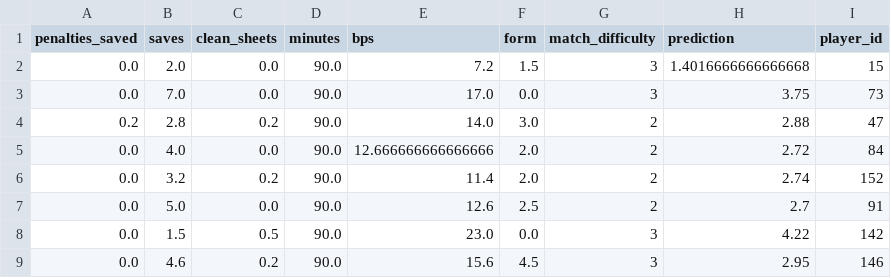
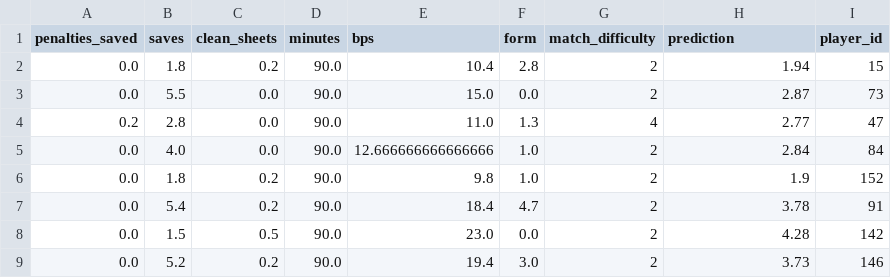
Before and after one commit to MysticAhmed/FantasyPremierLeague, a CSV file: CSV_Files/goalie_predictions.csv, drawn as a sheet; only a part is shown; the diff covers the shown part only.

```diff
--- a/CSV_Files/goalie_predictions.csv
+++ b/CSV_Files/goalie_predictions.csv
@@ -1,9 +1,9 @@
 penalties_saved,saves,clean_sheets,minutes,bps,form,match_difficulty,prediction,player_id
-0.0,2.0,0.0,90.0,7.2,1.5,3,1.4016666666666668,15
-0.0,7.0,0.0,90.0,17.0,0.0,3,3.75,73
-0.2,2.8,0.2,90.0,14.0,3.0,2,2.88,47
-0.0,4.0,0.0,90.0,12.666666666666666,2.0,2,2.72,84
-0.0,3.2,0.2,90.0,11.4,2.0,2,2.74,152
-0.0,5.0,0.0,90.0,12.6,2.5,2,2.7,91
-0.0,1.5,0.5,90.0,23.0,0.0,3,4.22,142
-0.0,4.6,0.2,90.0,15.6,4.5,3,2.95,146
+0.0,1.8,0.2,90.0,10.4,2.8,2,1.94,15
+0.0,5.5,0.0,90.0,15.0,0.0,2,2.87,73
+0.2,2.8,0.0,90.0,11.0,1.3,4,2.77,47
+0.0,4.0,0.0,90.0,12.666666666666666,1.0,2,2.84,84
+0.0,1.8,0.2,90.0,9.8,1.0,2,1.9,152
+0.0,5.4,0.2,90.0,18.4,4.7,2,3.78,91
+0.0,1.5,0.5,90.0,23.0,0.0,2,4.28,142
+0.0,5.2,0.2,90.0,19.4,3.0,2,3.73,146
```
Also changed, not shown: 4 added rows, 4 removed rows and 69 edited cells elsewhere in this file, CSV_Files/defender_predictions.csv, CSV_Files/forward_predictions.csv, 5 other files.
